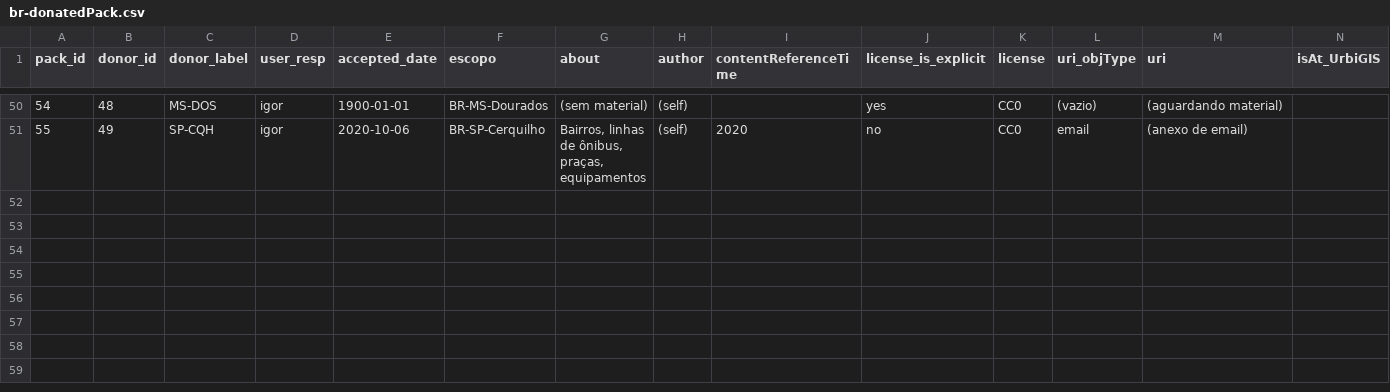
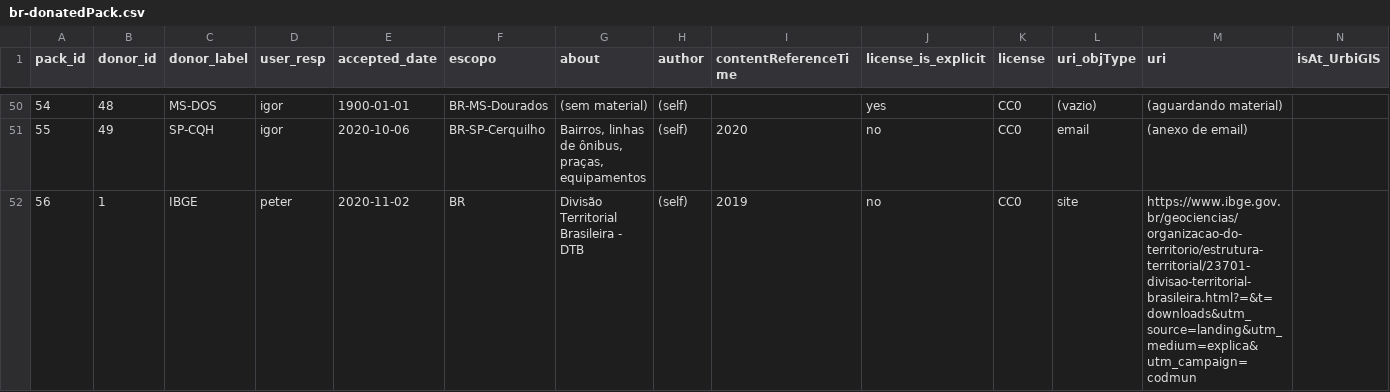
Before and after one commit to AddressForAll/LIXO-digital-preservation-BR, a CSV file: data/in/br-donatedPack.csv, drawn as a sheet; only a part is shown, gaps mark what is left out; the diff names each change by its address in the sheet, - before the commit and + after, or states it on an @@ line.

Commit message:
update donor,pack and add src

```diff
--- a/data/in/br-donatedPack.csv
+++ b/data/in/br-donatedPack.csv
+row 52: 56 | 1 | IBGE | peter | 2020-11-02 | BR | Divisão Territorial Brasileira - DTB | (self) | 2019 | no | CC0 | site | https://www.ibge.gov.br/geociencias/organizacao-do-territorio/estrutura-territorial/23701-divisao-territorial-brasileira.html?=&t=downloads&utm_source=landing&utm_medium=explica&utm_campaign=codmun
```
Also changed, not shown: data/in/br-donor.csv, 1 other file.
